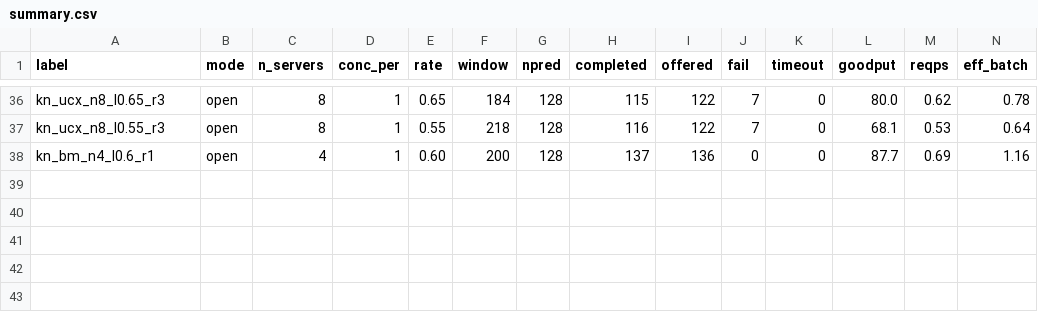
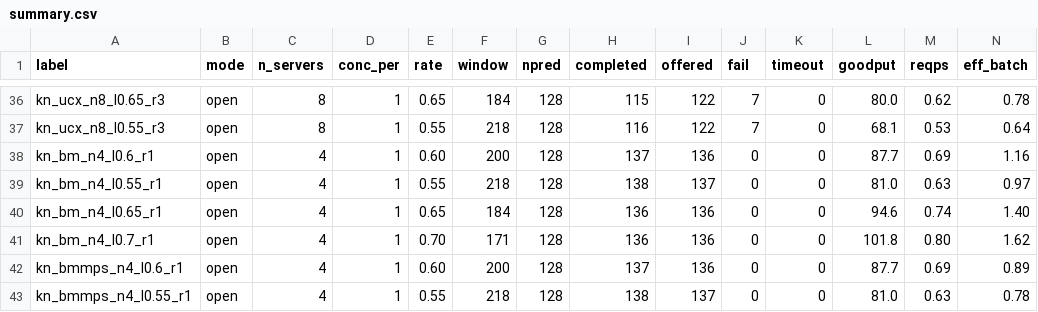
Before and after one commit to AAU-CE25/GVirtuS, a CSV file: results/asplos_campaign/llama_slo_knee/summary.csv, drawn as a sheet; only a part is shown, gaps mark what is left out; rows hold the shown columns only; the diff names each change by its address in the sheet, - before the commit and + after, or states it on an @@ line.

```diff
--- a/results/asplos_campaign/llama_slo_knee/summary.csv
+++ b/results/asplos_campaign/llama_slo_knee/summary.csv
+row 39: kn_bm_n4_l0.55_r1 | open | 4 | 1 | 0.55 | 218 | 128 | 138 | 137 | 0 | 0 | 81.0 | 0.63 | 0.97
+row 40: kn_bm_n4_l0.65_r1 | open | 4 | 1 | 0.65 | 184 | 128 | 136 | 136 | 0 | 0 | 94.6 | 0.74 | 1.40
+row 41: kn_bm_n4_l0.7_r1 | open | 4 | 1 | 0.70 | 171 | 128 | 136 | 136 | 0 | 0 | 101.8 | 0.80 | 1.62
+row 42: kn_bmmps_n4_l0.6_r1 | open | 4 | 1 | 0.60 | 200 | 128 | 137 | 136 | 0 | 0 | 87.7 | 0.69 | 0.89
+row 43: kn_bmmps_n4_l0.55_r1 | open | 4 | 1 | 0.55 | 218 | 128 | 138 | 137 | 0 | 0 | 81.0 | 0.63 | 0.78
```
Also changed, not shown: 17 other files.
